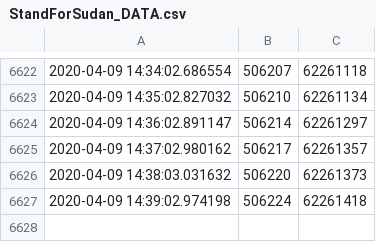
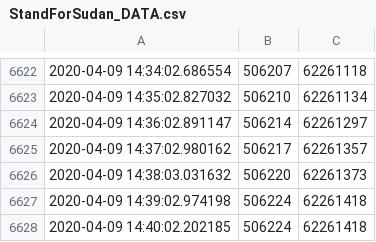
Before and after one commit to jaweesh/SFS, a CSV file: DataFiles/StandForSudan_DATA.csv, drawn as a sheet; only a part is shown, gaps mark what is left out; the diff names each change by its address in the sheet, - before the commit and + after, or states it on an @@ line.

Commit message:
updated data files

```diff
--- a/DataFiles/StandForSudan_DATA.csv
+++ b/DataFiles/StandForSudan_DATA.csv
+row 6628: 2020-04-09 14:40:02.202185 | 506224 | 62261418
```
Also changed, not shown: 2 other files.
